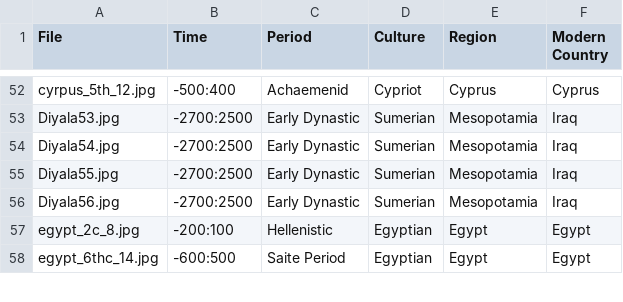
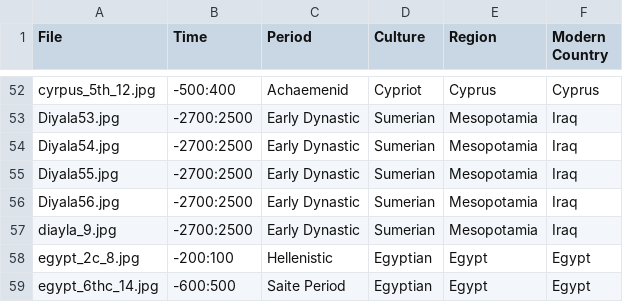
Before and after one commit to maltaweel/ImageComparison, a CSV file: image_data/imageLink.csv, drawn as a sheet; only a part is shown, gaps mark what is left out; the diff names each change by its address in the sheet, - before the commit and + after, or states it on an @@ line.

```diff
--- a/image_data/imageLink.csv
+++ b/image_data/imageLink.csv
+row 57: diayla_9.jpg | -2700:2500 | Early Dynastic | Sumerian | Mesopotamia | Iraq
```
Also changed, not shown: 2 other files.
